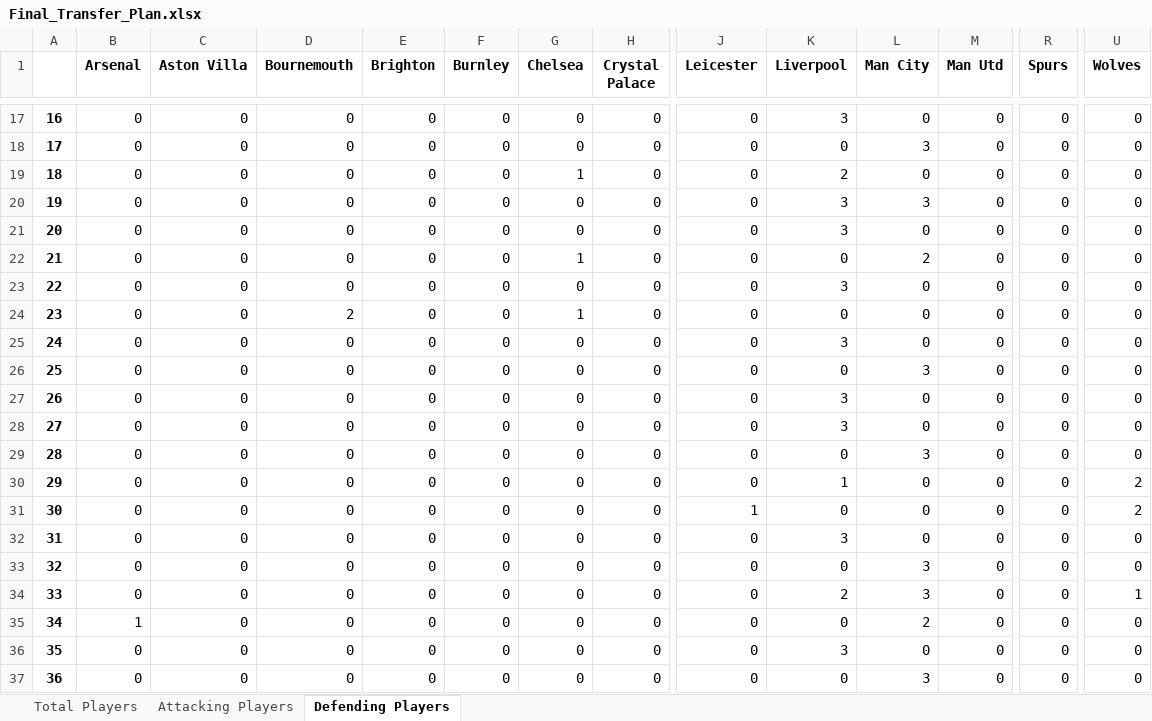
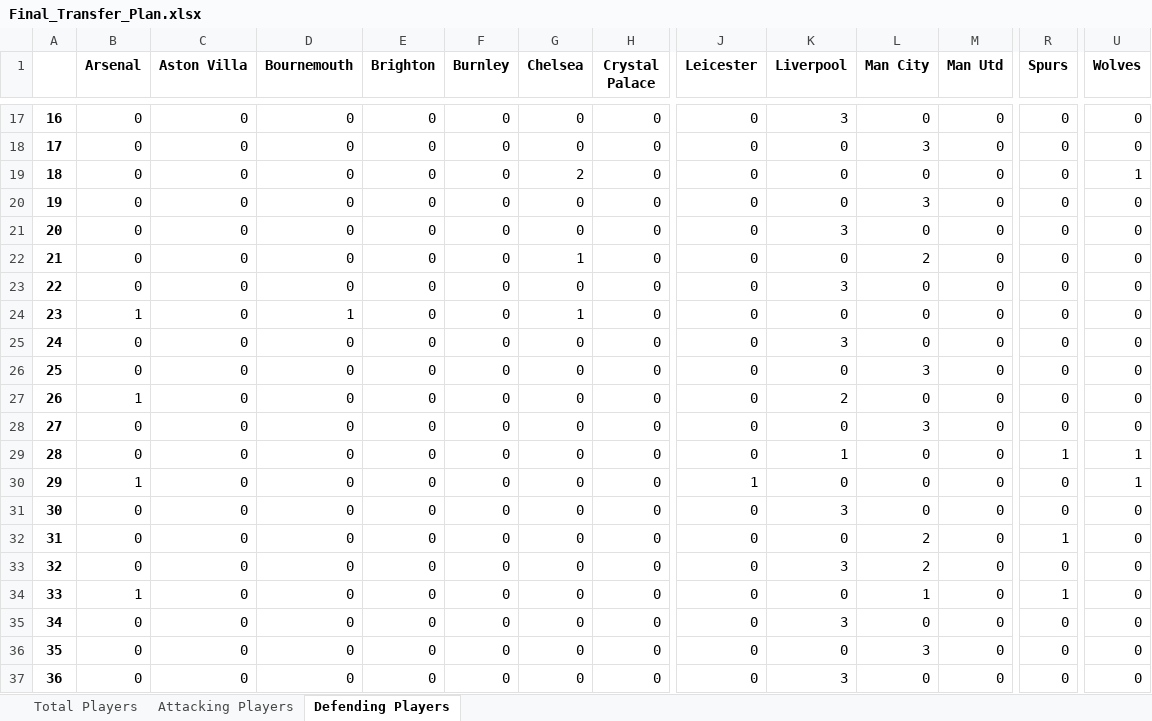
Before and after one commit to Arunachalam-M/FPL-Transfer-Optimization, an Excel workbook: Final_Transfer_Plan.xlsx, sheet Defending Players, drawn as a sheet; only a part is shown, gaps mark what is left out; the shorter side is filled out with more unchanged rows; values as stored, in another font and other column widths than the file's, no borders; removed rows and columns are numbered as before the commit, all else as after; rows hold the shown columns only; the diff names each change by its address in the sheet, - before the commit and + after, or states it on an @@ line.

```diff
--- a/Final_Transfer_Plan.xlsx (sheet Defending Players)
+++ b/Final_Transfer_Plan.xlsx (sheet Defending Players)
-G19 (Chelsea): 1
+G19 (Chelsea): 2
-K19 (Liverpool): 2
+K19 (Liverpool): 0
-U19 (Wolves): 0
+U19 (Wolves): 1
-K20 (Liverpool): 3
+K20 (Liverpool): 0
-B24 (Arsenal): 0
+B24 (Arsenal): 1
-D24 (Bournemouth): 2
+D24 (Bournemouth): 1
+row 27: 26 | 1 | 0 | 0 | 0 | 0 | 0 | 0 | 0 | 2 | 0 | 0 | 0 | 0
@@ row 33 moved to row 28: 27 @@
+row 29: 28 | 0 | 0 | 0 | 0 | 0 | 0 | 0 | 0 | 1 | 0 | 0 | 1 | 1
+row 30: 29 | 1 | 0 | 0 | 0 | 0 | 0 | 0 | 1 | 0 | 0 | 0 | 0 | 1
@@ column A renumbered from row 31 down @@
-row 28: 27 | 0 | 0 | 0 | 0 | 0 | 0 | 0 | 0 | 3 | 0 | 0 | 0 | 0
-L32 (Man City): 3
+L32 (Man City): 2
-R32 (Spurs): 0
+R32 (Spurs): 1
-K33 (Liverpool): 1
+K33 (Liverpool): 3
-L33 (Man City): 0
+L33 (Man City): 2
-U33 (Wolves): 2
+U33 (Wolves): 0
-row 31: 30 | 0 | 0 | 0 | 0 | 0 | 0 | 0 | 1 | 0 | 0 | 0 | 0 | 2
-row 32: 31 | 0 | 0 | 0 | 0 | 0 | 0 | 0 | 0 | 3 | 0 | 0 | 0 | 0
-row 34: 33 | 0 | 0 | 0 | 0 | 0 | 0 | 0 | 0 | 2 | 3 | 0 | 0 | 1
-L34 (Man City): 2
+L34 (Man City): 1
-R34 (Spurs): 0
+R34 (Spurs): 1
```
Also changed, not shown: sheet Total Players, sheet Attacking Players.
